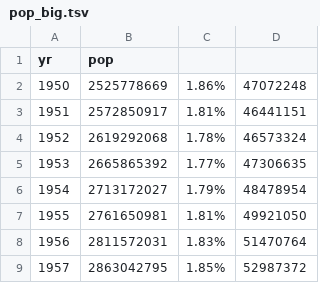
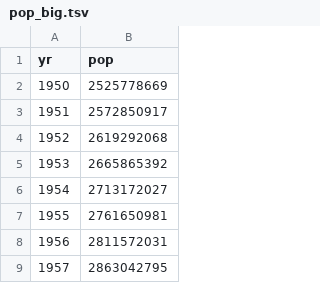
Before and after one commit to jason137/gads_26, a TSV file: datasets/pop_big.tsv, drawn as a sheet; only a part is shown; the diff names each change by its address in the sheet, - before the commit and + after, or states it on an @@ line.

Commit message:
removing extra cols

```diff
--- a/datasets/pop_big.tsv
+++ b/datasets/pop_big.tsv
-column C, rows 2-9: 1.86% | 1.81% | 1.78% | 1.77% | 1.79% | 1.81% | 1.83% | 1.85%
-column D, rows 2-9: 47072248 | 46441151 | 46573324 | 47306635 | 48478954 | 49921050 | 51470764 | 52987372
```
